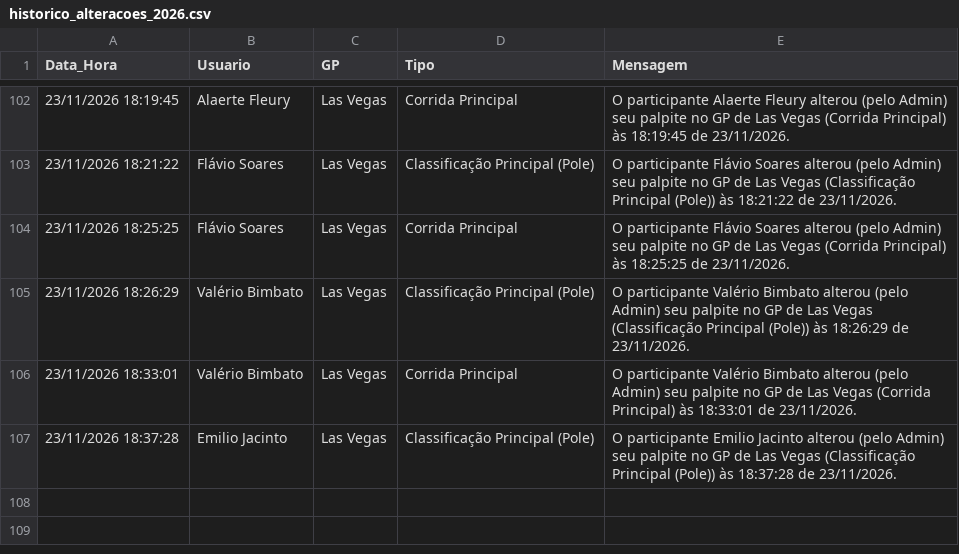
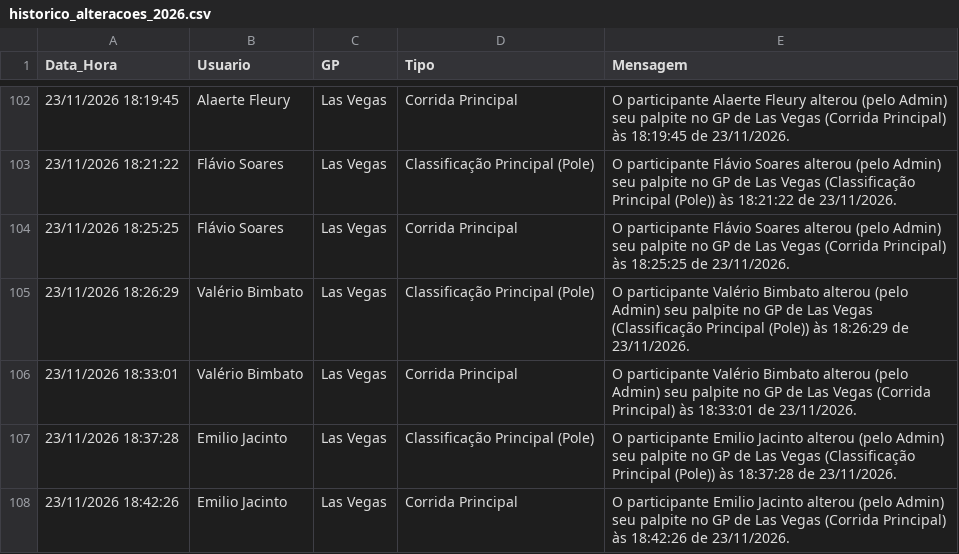
Before and after one commit to Brands14/bolao-f1-2026, a CSV file: historico_alteracoes_2026.csv, drawn as a sheet; only a part is shown, gaps mark what is left out.

Commit message:
Log de histórico: Emilio Jacinto - Las Vegas

```diff
--- a/historico_alteracoes_2026.csv
+++ b/historico_alteracoes_2026.csv
@@ -107 +107,2 @@ Data_Hora,Usuario,GP,Tipo,Mensagem
 23/11/2026 18:37:28,Emilio Jacinto,Las Vegas,Classificação Principal (Pole),O participante Emilio Jacinto alterou (pelo Admin) seu palpite no GP de Las Vegas (Classificação Principal (Pole)) às 18:37:28 de 23/11/2026.
+23/11/2026 18:42:26,Emilio Jacinto,Las Vegas,Corrida Principal,O participante Emilio Jacinto alterou (pelo Admin) seu palpite no GP de Las Vegas (Corrida Principal) às 18:42:26 de 23/11/2026.
```
